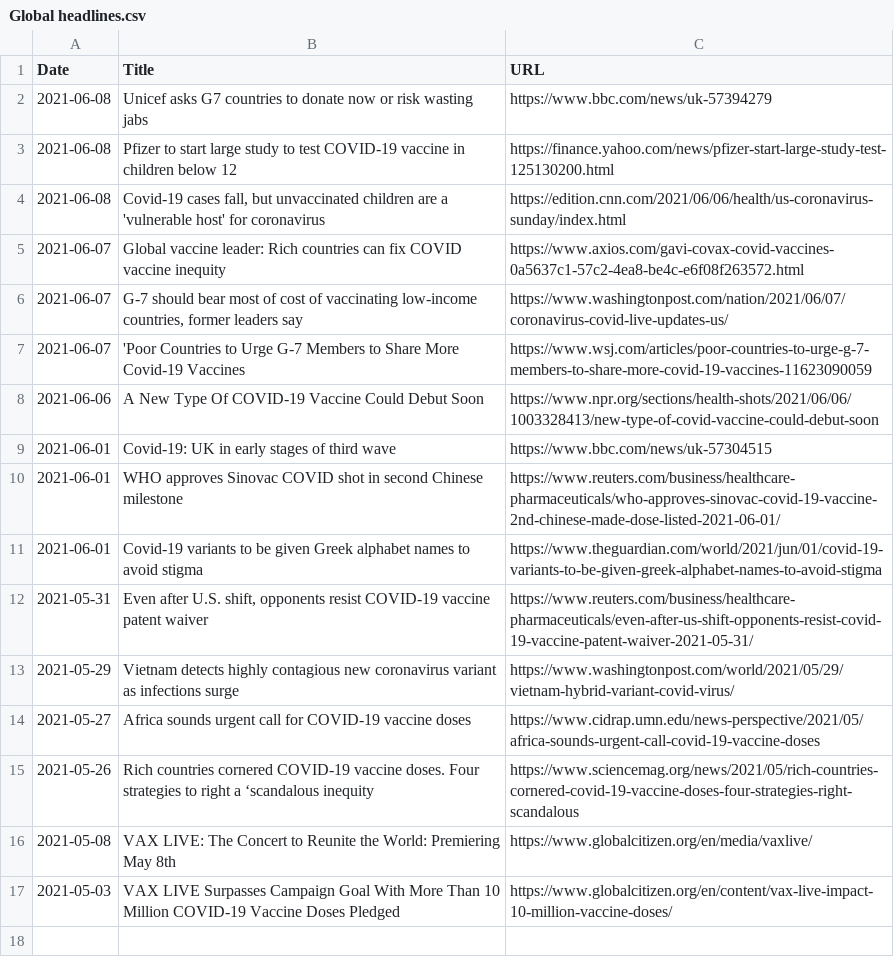
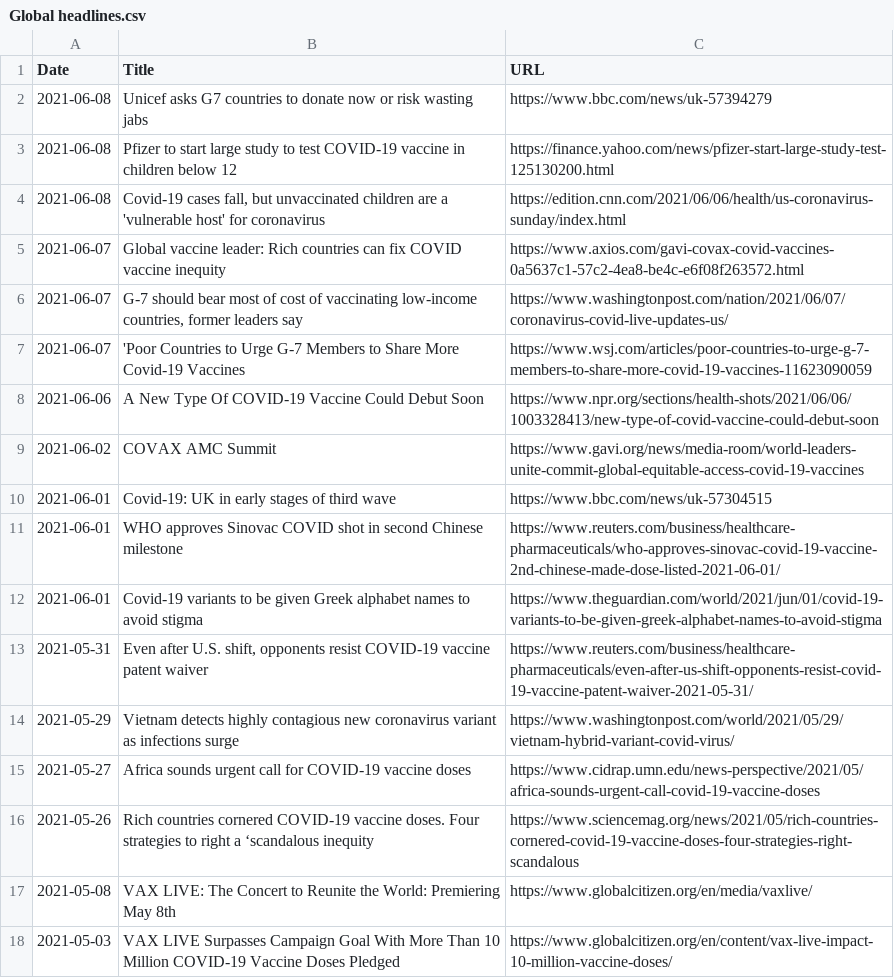
Before and after one commit to inception-labs/covid-vaccine-mena, a CSV file: Media/Global headlines.csv, drawn as a sheet.

Commit message:
Update Global headlines.csv

```diff
--- a/Media/Global headlines.csv
+++ b/Media/Global headlines.csv
@@ -8,2 +8,3 @@ Date, Title, URL
 2021-06-06, "A New Type Of COVID-19 Vaccine Could Debut Soon", "https://www.npr.org/sections/health-shots/2021/06/06/1003328413/new-type-of-covid-vaccine-could-debut-soon"
+2021-06-02, "COVAX AMC Summit", "https://www.gavi.org/news/media-room/world-leaders-unite-commit-global-equitable-access-covid-19-vaccines"
 2021-06-01, "Covid-19: UK in early stages of third wave", "https://www.bbc.com/news/uk-57304515"
```
